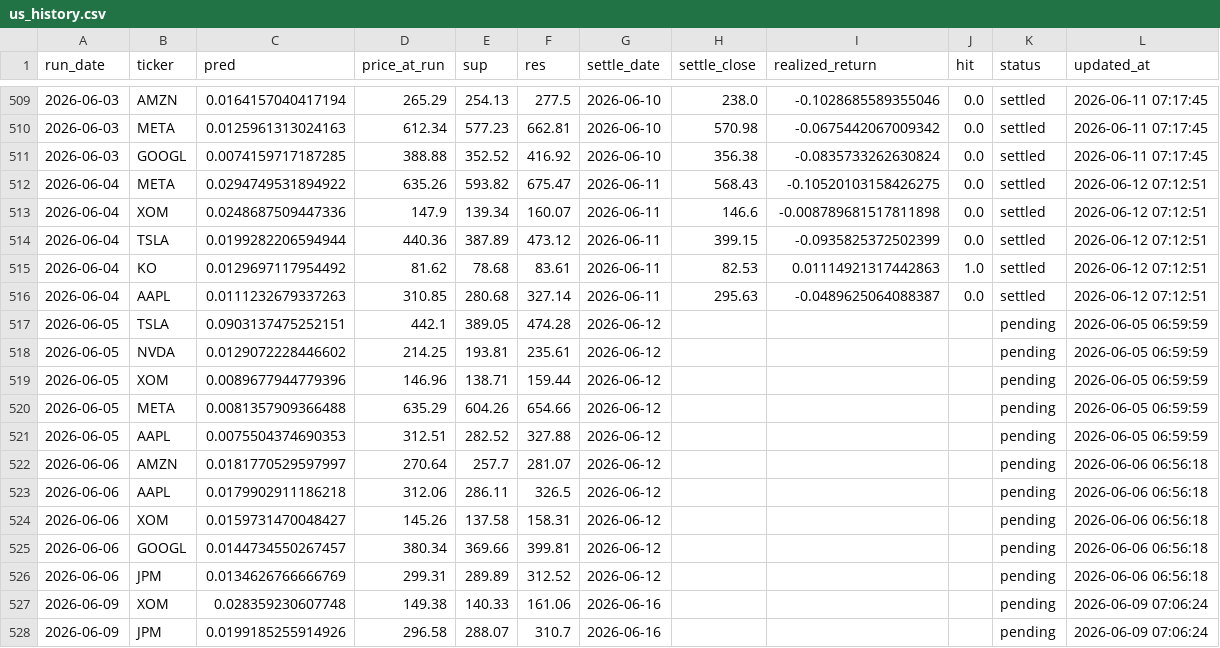
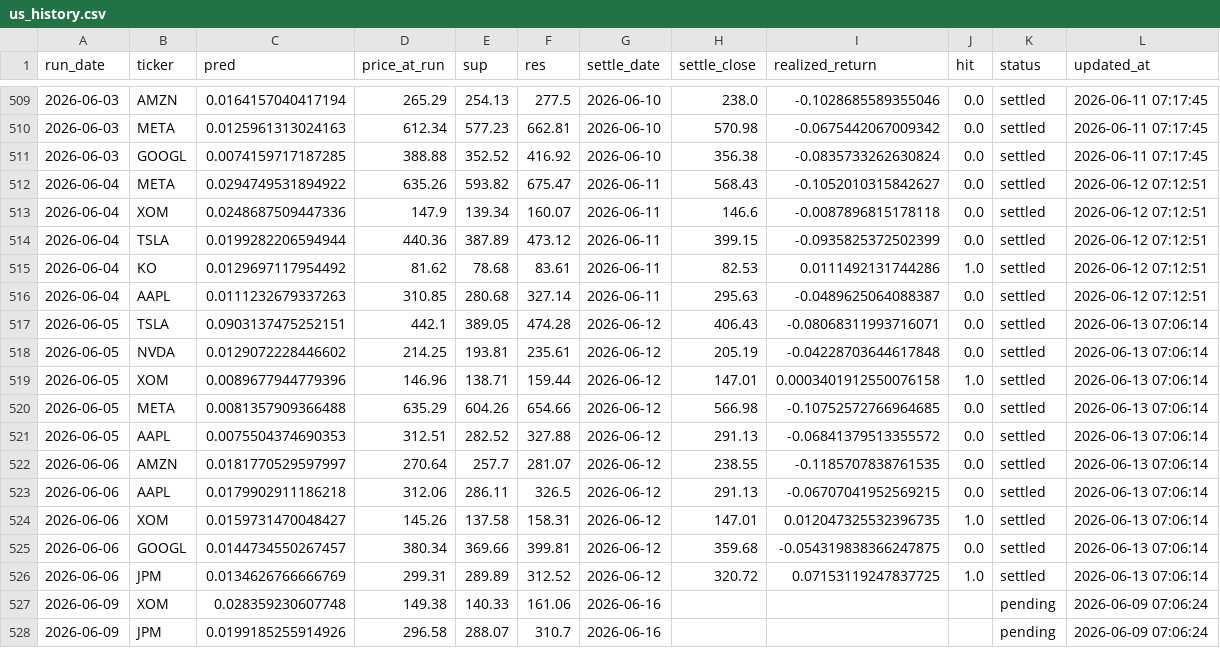
Before and after one commit to chehao0221/US-stock-ai, a CSV file: us_history.csv, drawn as a sheet; only a part is shown, gaps mark what is left out; the diff covers the shown part only.

```diff
--- a/us_history.csv
+++ b/us_history.csv
@@ -511,17 +511,17 @@
 2026-06-03,GOOGL,0.0074159717187285,388.88,352.52,416.92,2026-06-10,356.38,-0.0835733262630824,0.0,settled,2026-06-11 07:17:45
-2026-06-04,META,0.0294749531894922,635.26,593.82,675.47,2026-06-11,568.43,-0.10520103158426275,0.0,settled,2026-06-12 07:12:51
-2026-06-04,XOM,0.0248687509447336,147.9,139.34,160.07,2026-06-11,146.6,-0.008789681517811898,0.0,settled,2026-06-12 07:12:51
+2026-06-04,META,0.0294749531894922,635.26,593.82,675.47,2026-06-11,568.43,-0.1052010315842627,0.0,settled,2026-06-12 07:12:51
+2026-06-04,XOM,0.0248687509447336,147.9,139.34,160.07,2026-06-11,146.6,-0.0087896815178118,0.0,settled,2026-06-12 07:12:51
 2026-06-04,TSLA,0.0199282206594944,440.36,387.89,473.12,2026-06-11,399.15,-0.0935825372502399,0.0,settled,2026-06-12 07:12:51
-2026-06-04,KO,0.0129697117954492,81.62,78.68,83.61,2026-06-11,82.53,0.01114921317442863,1.0,settled,2026-06-12 07:12:51
+2026-06-04,KO,0.0129697117954492,81.62,78.68,83.61,2026-06-11,82.53,0.0111492131744286,1.0,settled,2026-06-12 07:12:51
 2026-06-04,AAPL,0.0111232679337263,310.85,280.68,327.14,2026-06-11,295.63,-0.0489625064088387,0.0,settled,2026-06-12 07:12:51
-2026-06-05,TSLA,0.0903137475252151,442.1,389.05,474.28,2026-06-12,,,,pending,2026-06-05 06:59:59
-2026-06-05,NVDA,0.0129072228446602,214.25,193.81,235.61,2026-06-12,,,,pending,2026-06-05 06:59:59
-2026-06-05,XOM,0.0089677944779396,146.96,138.71,159.44,2026-06-12,,,,pending,2026-06-05 06:59:59
-2026-06-05,META,0.0081357909366488,635.29,604.26,654.66,2026-06-12,,,,pending,2026-06-05 06:59:59
-2026-06-05,AAPL,0.0075504374690353,312.51,282.52,327.88,2026-06-12,,,,pending,2026-06-05 06:59:59
-2026-06-06,AMZN,0.0181770529597997,270.64,257.7,281.07,2026-06-12,,,,pending,2026-06-06 06:56:18
-2026-06-06,AAPL,0.0179902911186218,312.06,286.11,326.5,2026-06-12,,,,pending,2026-06-06 06:56:18
-2026-06-06,XOM,0.0159731470048427,145.26,137.58,158.31,2026-06-12,,,,pending,2026-06-06 06:56:18
-2026-06-06,GOOGL,0.0144734550267457,380.34,369.66,399.81,2026-06-12,,,,pending,2026-06-06 06:56:18
-2026-06-06,JPM,0.0134626766666769,299.31,289.89,312.52,2026-06-12,,,,pending,2026-06-06 06:56:18
+2026-06-05,TSLA,0.0903137475252151,442.1,389.05,474.28,2026-06-12,406.43,-0.08068311993716071,0.0,settled,2026-06-13 07:06:14
+2026-06-05,NVDA,0.0129072228446602,214.25,193.81,235.61,2026-06-12,205.19,-0.04228703644617848,0.0,settled,2026-06-13 07:06:14
+2026-06-05,XOM,0.0089677944779396,146.96,138.71,159.44,2026-06-12,147.01,0.0003401912550076158,1.0,settled,2026-06-13 07:06:14
+2026-06-05,META,0.0081357909366488,635.29,604.26,654.66,2026-06-12,566.98,-0.10752572766964685,0.0,settled,2026-06-13 07:06:14
+2026-06-05,AAPL,0.0075504374690353,312.51,282.52,327.88,2026-06-12,291.13,-0.06841379513355572,0.0,settled,2026-06-13 07:06:14
+2026-06-06,AMZN,0.0181770529597997,270.64,257.7,281.07,2026-06-12,238.55,-0.1185707838761535,0.0,settled,2026-06-13 07:06:14
+2026-06-06,AAPL,0.0179902911186218,312.06,286.11,326.5,2026-06-12,291.13,-0.06707041952569215,0.0,settled,2026-06-13 07:06:14
+2026-06-06,XOM,0.0159731470048427,145.26,137.58,158.31,2026-06-12,147.01,0.012047325532396735,1.0,settled,2026-06-13 07:06:14
+2026-06-06,GOOGL,0.0144734550267457,380.34,369.66,399.81,2026-06-12,359.68,-0.054319838366247875,0.0,settled,2026-06-13 07:06:14
+2026-06-06,JPM,0.0134626766666769,299.31,289.89,312.52,2026-06-12,320.72,0.07153119247837725,1.0,settled,2026-06-13 07:06:14
 2026-06-09,XOM,0.028359230607748,149.38,140.33,161.06,2026-06-16,,,,pending,2026-06-09 07:06:24
```
Also changed, not shown: 5 added rows and 6 edited cells elsewhere in this file.
